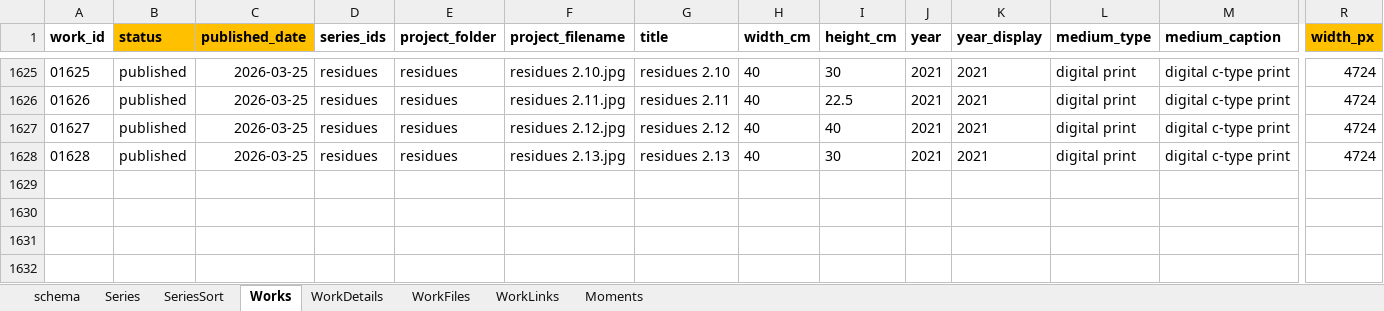
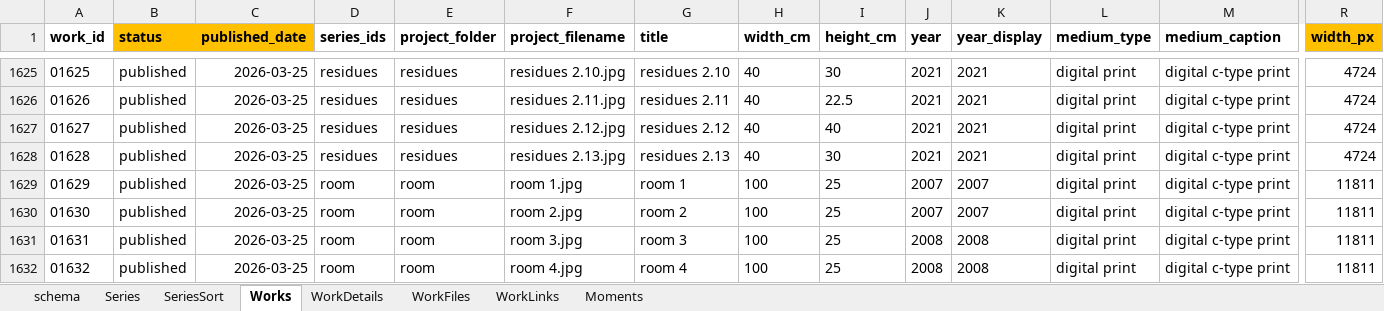
Before and after one commit to dotlineform/dotlineform-site, an Excel workbook: data/works.xlsx, sheet Works, drawn as a sheet; only a part is shown, gaps mark what is left out; values as stored, in another font and other column widths than the file's, no borders; rows hold the shown columns only; the diff names each change by its address in the sheet, - before the commit and + after, or states it on an @@ line.

Commit message:
published work

```diff
--- a/data/works.xlsx (sheet Works)
+++ b/data/works.xlsx (sheet Works)
+row 1629: 01629 | published | 2026-03-25 | room | room | room 1.jpg | room 1 | 100 | 25 | 2007 | 2007 | digital print | digital c-type print | 11811
+row 1630: 01630 | published | 2026-03-25 | room | room | room 2.jpg | room 2 | 100 | 25 | 2007 | 2007 | digital print | digital c-type print | 11811
+row 1631: 01631 | published | 2026-03-25 | room | room | room 3.jpg | room 3 | 100 | 25 | 2008 | 2008 | digital print | digital c-type print | 11811
+row 1632: 01632 | published | 2026-03-25 | room | room | room 4.jpg | room 4 | 100 | 25 | 2008 | 2008 | digital print | digital c-type print | 11811
```
Also changed, not shown: sheet Series, 21 other files.
